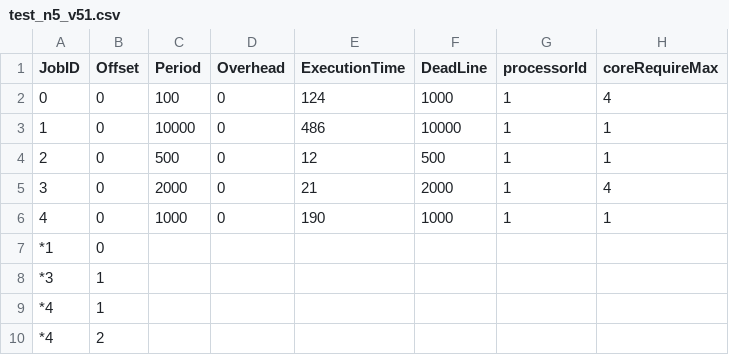
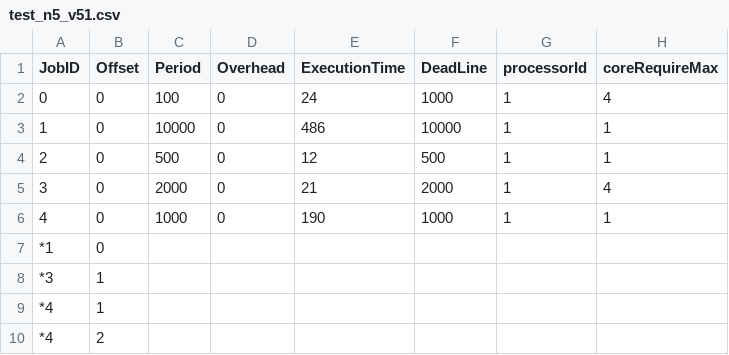
Before and after one commit to zephyr06/DAG_NLP, a CSV file: TaskData/test_n5_v51.csv, drawn as a sheet.

```diff
--- a/TaskData/test_n5_v51.csv
+++ b/TaskData/test_n5_v51.csv
@@ -1,3 +1,3 @@
 JobID,Offset,Period,Overhead,ExecutionTime,DeadLine,processorId,coreRequireMax
-0,0,100,0,124,1000,1,4
+0,0,100,0,24,1000,1,4
 1,0,10000,0,486,10000,1,1
```
Also changed, not shown: 1 other file.
